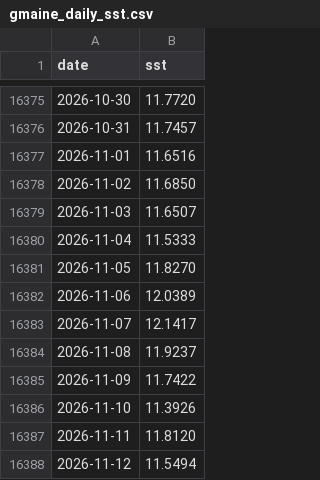
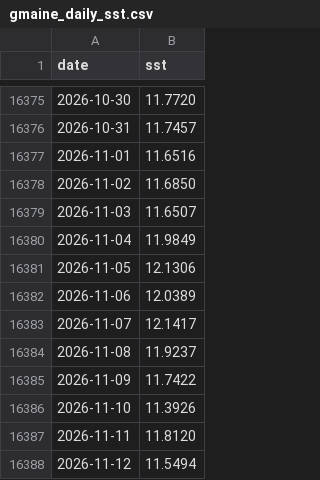
Before and after one commit to tsjuri/earthindicators, a CSV file: data/gmaine_daily_sst.csv, drawn as a sheet; only a part is shown, gaps mark what is left out.

```diff
--- a/data/gmaine_daily_sst.csv
+++ b/data/gmaine_daily_sst.csv
@@ -16379,4 +16379,4 @@ date,sst
 2026-11-03,11.6507
-2026-11-04,11.5333
-2026-11-05,11.8270
+2026-11-04,11.9849
+2026-11-05,12.1306
 2026-11-06,12.0389
```
Also changed, not shown: data/gmex_daily_sst.csv, data/mdr_daily_sst.csv, 12 other files.
